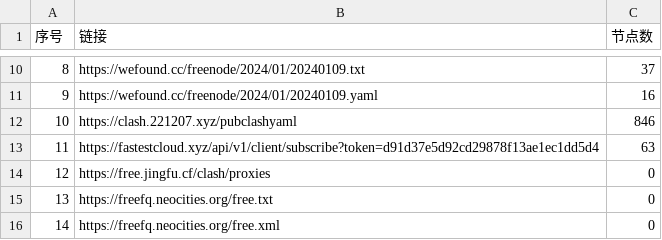
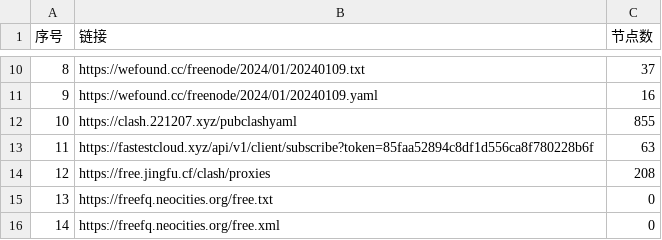
Before and after one commit to peasoft/NoMoreWalls, a CSV file: list_result.csv, drawn as a sheet; only a part is shown, gaps mark what is left out; the diff covers the shown part only.

```diff
--- a/list_result.csv
+++ b/list_result.csv
@@ -11,5 +11,5 @@
 9,https://wefound.cc/freenode/2024/01/20240109.yaml,16
-10,https://clash.221207.xyz/pubclashyaml,846
-11,https://fastestcloud.xyz/api/v1/client/subscribe?token=d91d37e5d92cd29878f13ae1ec1dd5d4,63
-12,https://free.jingfu.cf/clash/proxies,0
+10,https://clash.221207.xyz/pubclashyaml,855
+11,https://fastestcloud.xyz/api/v1/client/subscribe?token=85faa52894c8df1d556ca8f780228b6f,63
+12,https://free.jingfu.cf/clash/proxies,208
 13,https://freefq.neocities.org/free.txt,0
```
Also changed, not shown: 7 edited cells elsewhere in this file, 13 other files.
